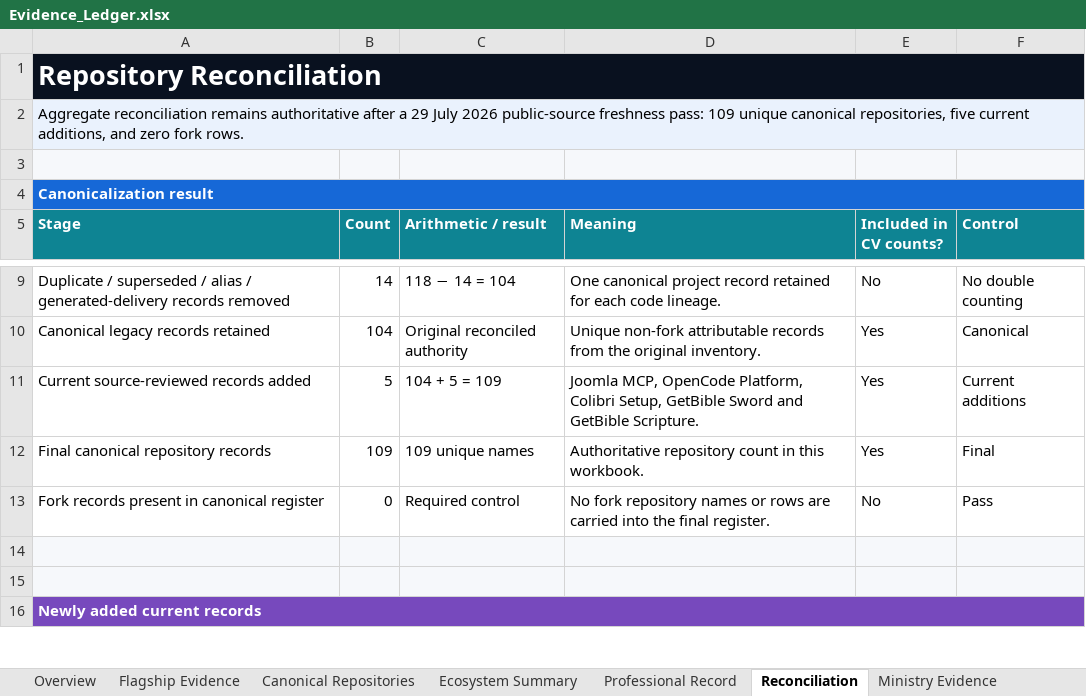
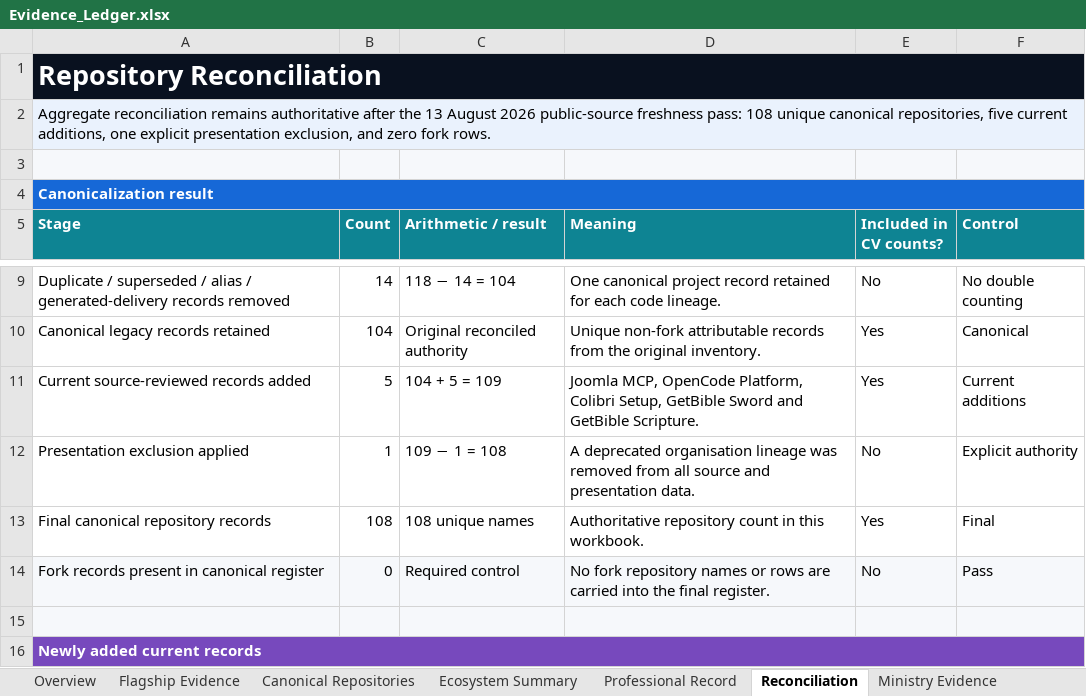
Before and after one commit to Llewellynvdm/profile, an Excel workbook: sources/Evidence_Ledger.xlsx, sheet Reconciliation, drawn as a sheet; only a part is shown, gaps mark what is left out; values as stored, in another font and other column widths than the file's, no borders; removed rows and columns are numbered as before the commit, all else as after; the diff names each change by its address in the sheet, - before the commit and + after, or states it on an @@ line.

Commit message:
Reconcile the canonical evidence ledger

```diff
--- a/sources/Evidence_Ledger.xlsx (sheet Reconciliation)
+++ b/sources/Evidence_Ledger.xlsx (sheet Reconciliation)
-A2 (Stage): …authoritative after a 29 July 2026 public-source freshness pass: 109 unique canonical repositories, five current additions, and zero…
+A2 (Stage): …authoritative after the 13 August 2026 public-source freshness pass: 108 unique canonical repositories, five current additions, one explicit presentation exclusion, and zero…
+row 12: Presentation exclusion applied | 1 | 109 − 1 = 108 | A deprecated organisation lineage was removed from all source and presentation data. | No | Explicit authority
-B13 (Count): 109
+B13 (Count): 108
-C13 (Arithmetic / result): 109 unique names
+C13 (Arithmetic / result): 108 unique names
-A14:F14 fill: none
+A14:F14 fill: #F6F8FB
-row 14: (empty)
```
Also changed, not shown: sheet Flagship Evidence, sheet Canonical Repositories, sheet Overview, sheet Ecosystem Summary, sheet Source Register, sheet Change Log, 1 more sheet, charts or pictures.
